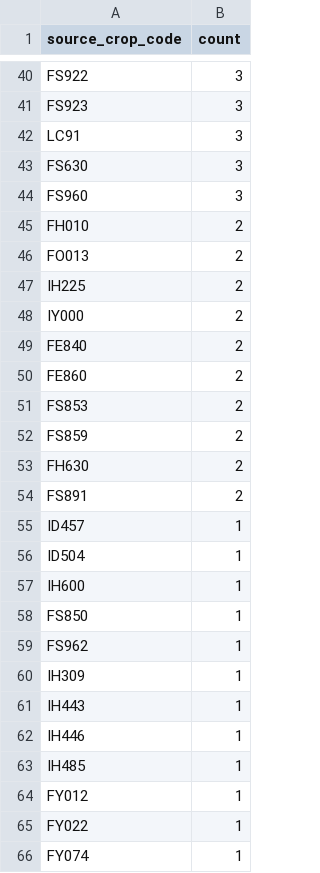
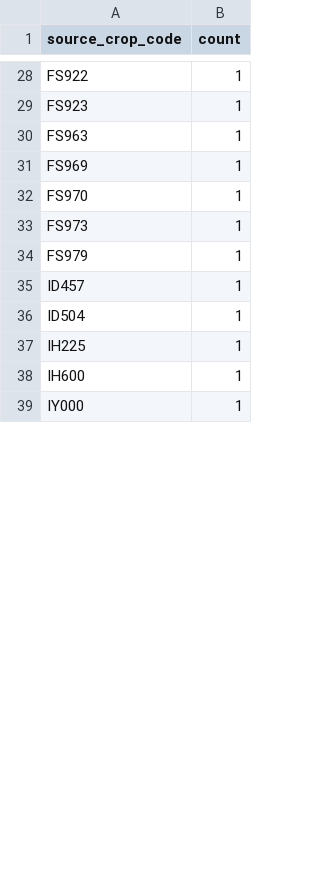
Before and after one commit to junborisproject0207-collab/vege-price-backend, a CSV file: output/unmatched_top_codes.csv, drawn as a sheet; only a part is shown, gaps mark what is left out; removed rows and columns are numbered as before the commit, all else as after; the diff covers the shown part only; the diff names each change by its address in the sheet, - before the commit and + after, or states it on an @@ line.

```diff
--- a/output/unmatched_top_codes.csv
+++ b/output/unmatched_top_codes.csv
-B28:B29 (count): 3
+B28:B29 (count): 1
-row 42: LC91 | 3
-row 43: FS630 | 3
-row 44: FS960 | 3
-row 45: FH010 | 2
-row 46: FO013 | 2
-row 47: IH225 | 2
-row 48: IY000 | 2
-row 49: FE840 | 2
-row 50: FE860 | 2
-row 51: FS853 | 2
-row 52: FS859 | 2
-row 53: FH630 | 2
-row 54: FS891 | 2
+row 30: FS963 | 1
+row 31: FS969 | 1
+row 32: FS970 | 1
+row 33: FS973 | 1
+row 34: FS979 | 1
+row 37: IH225 | 1
-row 58: FS850 | 1
-row 59: FS962 | 1
-A39 (source_crop_code): IH309
+A39 (source_crop_code): IY000
-row 61: IH443 | 1
-row 62: IH446 | 1
-row 63: IH485 | 1
-row 64: FY012 | 1
-row 65: FY022 | 1
-row 66: FY074 | 1
```
Also changed, not shown: 14 added rows, 28 removed rows and 13 edited cells elsewhere in this file, output/unmatched_top_names.csv, 10 other files.
